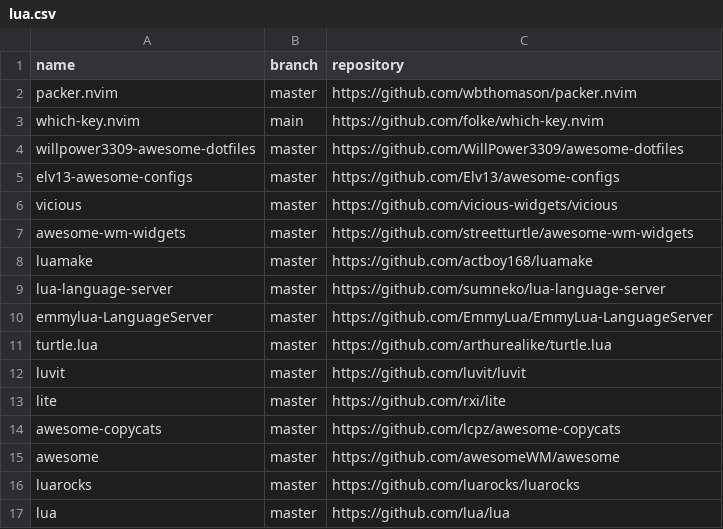
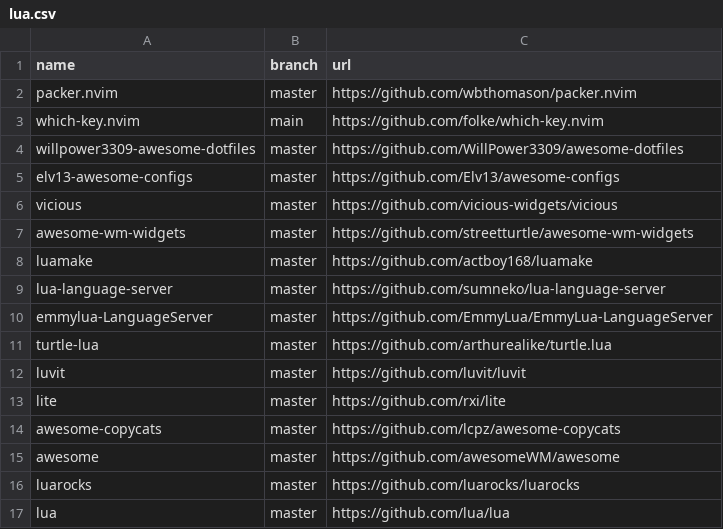
Before and after one commit to easbarba/lar, a CSV file: .config/floss/lua.csv, drawn as a sheet.

```diff
--- a/.config/floss/lua.csv
+++ b/.config/floss/lua.csv
@@ -1,2 +1,2 @@
-name,branch,repository
+name,branch,url
 packer.nvim,master,https://github.com/wbthomason/packer.nvim
@@ -10,3 +10,3 @@ lua-language-server,master,https://github.com/sumneko/lua-language-server
 emmylua-LanguageServer,master,https://github.com/EmmyLua/EmmyLua-LanguageServer
-turtle.lua,master,https://github.com/arthurealike/turtle.lua
+turtle-lua,master,https://github.com/arthurealike/turtle.lua
 luvit,master,https://github.com/luvit/luvit
```
Also changed, not shown: 1 other file.
